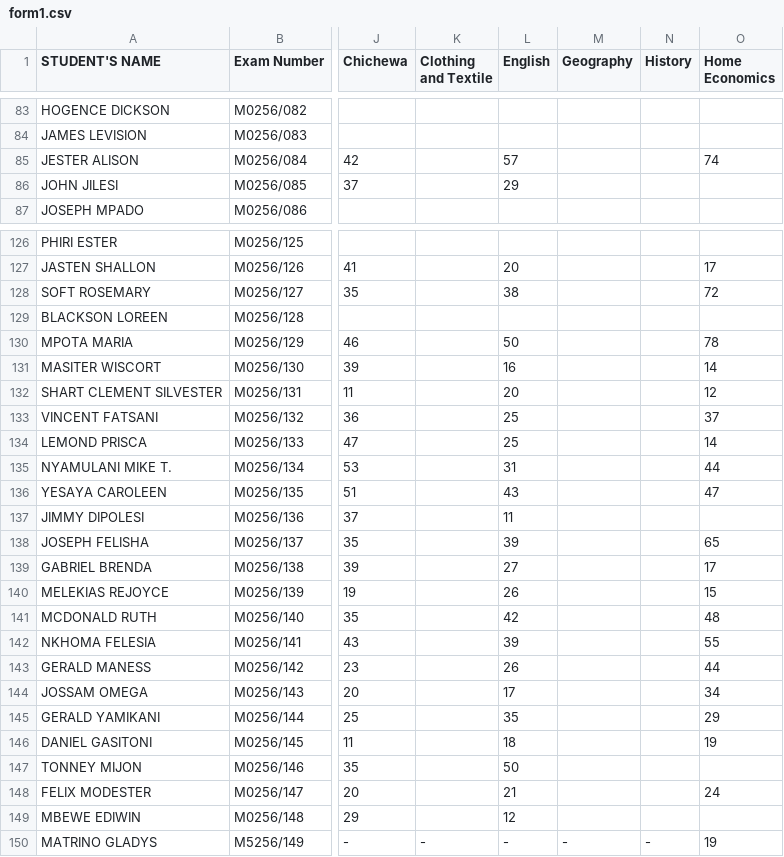
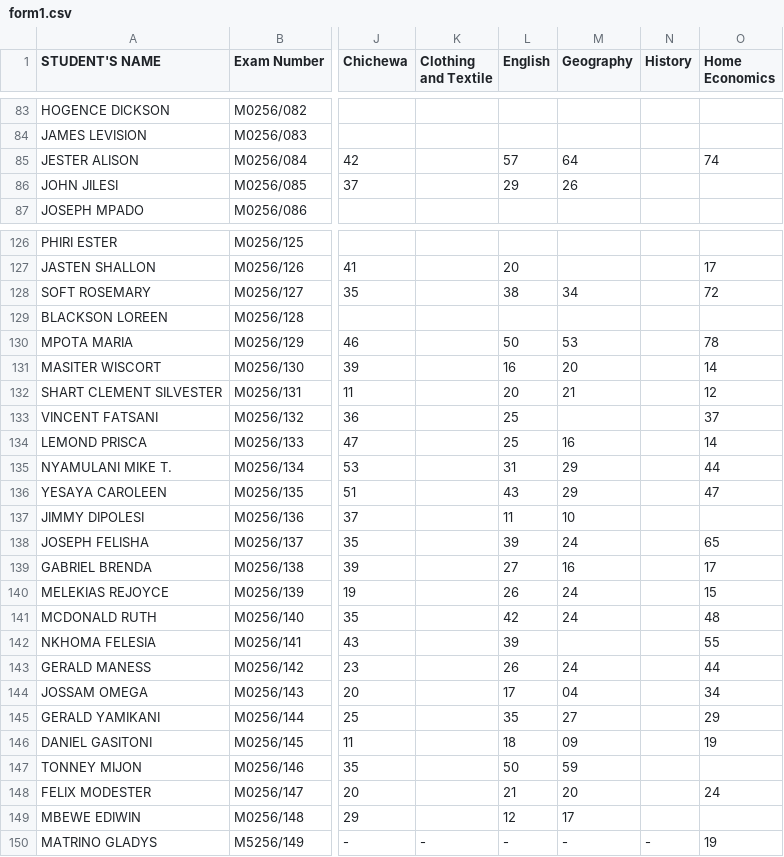
Before and after one commit to enitac/c1, a CSV file: form1.csv, drawn as a sheet; only a part is shown, gaps mark what is left out; the diff covers the shown part only; the diff names each change by its address in the sheet, - before the commit and + after, or states it on an @@ line.

Commit message:
Update: form1 - Geography (9/21/2026, 5:58:45 AM)

```diff
--- a/form1.csv
+++ b/form1.csv
-M85 (Geography): (empty)
+M85 (Geography): 64
-M86 (Geography): (empty)
+M86 (Geography): 26
-M128 (Geography): (empty)
+M128 (Geography): 34
-M130 (Geography): (empty)
+M130 (Geography): 53
-M131 (Geography): (empty)
+M131 (Geography): 20
-M132 (Geography): (empty)
+M132 (Geography): 21
-M134 (Geography): (empty)
+M134 (Geography): 16
-M135:M136 (Geography): (empty)
+M135:M136 (Geography): 29
-M137 (Geography): (empty)
+M137 (Geography): 10
-M138 (Geography): (empty)
+M138 (Geography): 24
-M139 (Geography): (empty)
+M139 (Geography): 16
-M140:M141 (Geography): (empty)
+M140:M141 (Geography): 24
-M143 (Geography): (empty)
+M143 (Geography): 24
-M144 (Geography): (empty)
+M144 (Geography): 04
-M145 (Geography): (empty)
+M145 (Geography): 27
-M146 (Geography): (empty)
+M146 (Geography): 09
-M147 (Geography): (empty)
+M147 (Geography): 59
-M148 (Geography): (empty)
+M148 (Geography): 20
-M149 (Geography): (empty)
+M149 (Geography): 17
```
Also changed, not shown: 50 edited cells elsewhere in this file.
